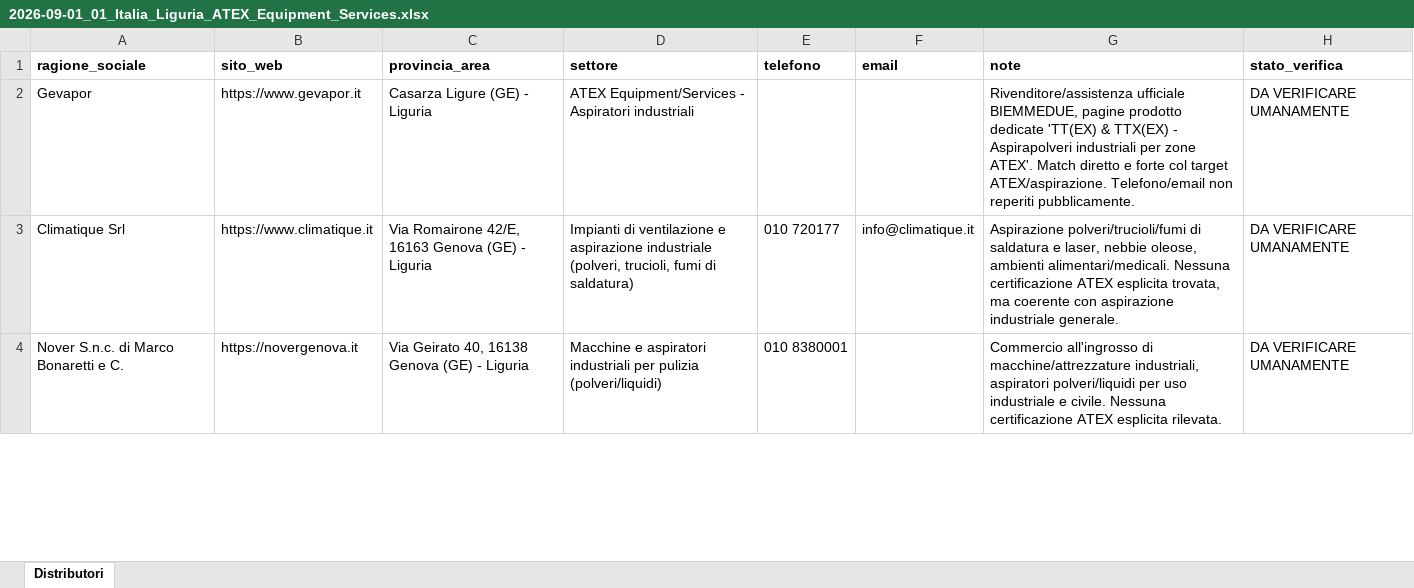
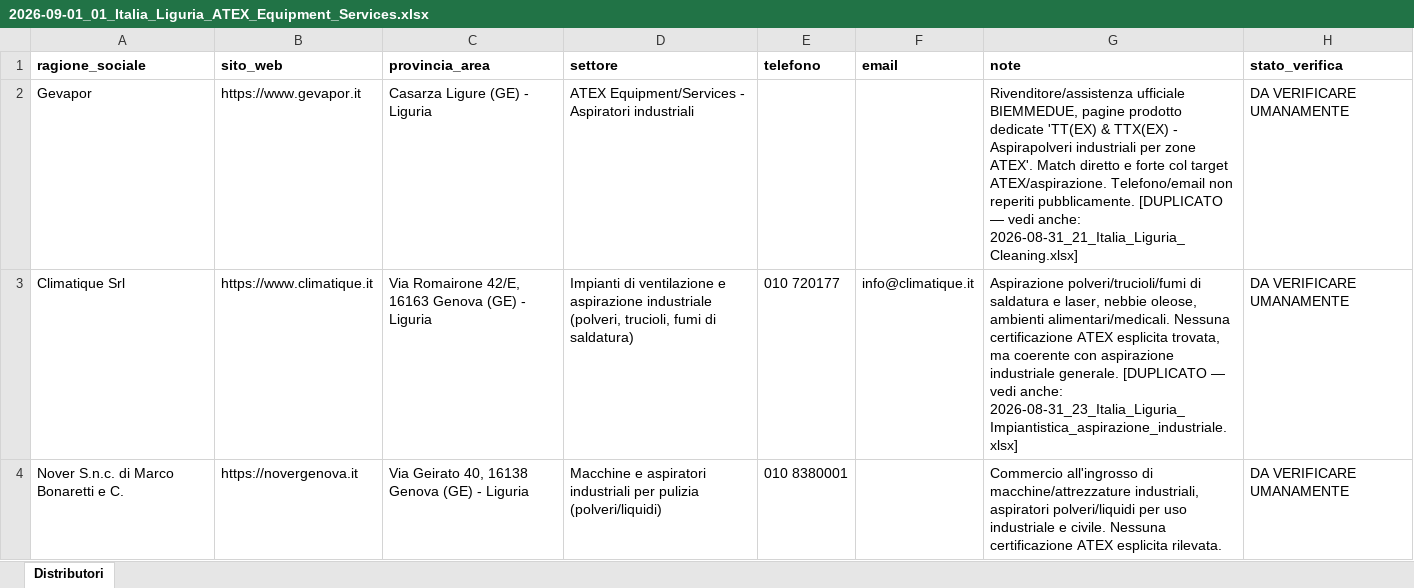
Before and after one commit to rarmentaro1204/routinedupuy, an Excel workbook: output/2026-09-01_01_Italia_Liguria_ATEX_Equipment_Services.xlsx, sheet Distributori, drawn as a sheet; only a part is shown; values as stored, in another font and other column widths than the file's, no borders; the diff covers the shown part only; the diff names each change by its address in the sheet, - before the commit and + after, or states it on an @@ line.

```diff
--- a/output/2026-09-01_01_Italia_Liguria_ATEX_Equipment_Services.xlsx (sheet Distributori)
+++ b/output/2026-09-01_01_Italia_Liguria_ATEX_Equipment_Services.xlsx (sheet Distributori)
-G2 (note): …reperiti pubblicamente.
+G2 (note): …reperiti pubblicamente. [DUPLICATO — vedi anche: 2026-08-31_21_Italia_Liguria_Cleaning.xlsx]
-G3 (note): …industriale generale.
+G3 (note): …industriale generale. [DUPLICATO — vedi anche: 2026-08-31_23_Italia_Liguria_Impiantistica_aspirazione_industriale.xlsx]
```
Also changed, not shown: 3 edited cells elsewhere in this sheet, output/2026-08-31_20_Italia_Emilia_Romagna_ATEX_Equipment_Services.xlsx, output/2026-09-01_09_Italia_Emilia_Romagna_Metalworking_Lavorazioni_Metalliche.xlsx, 38 other files.
